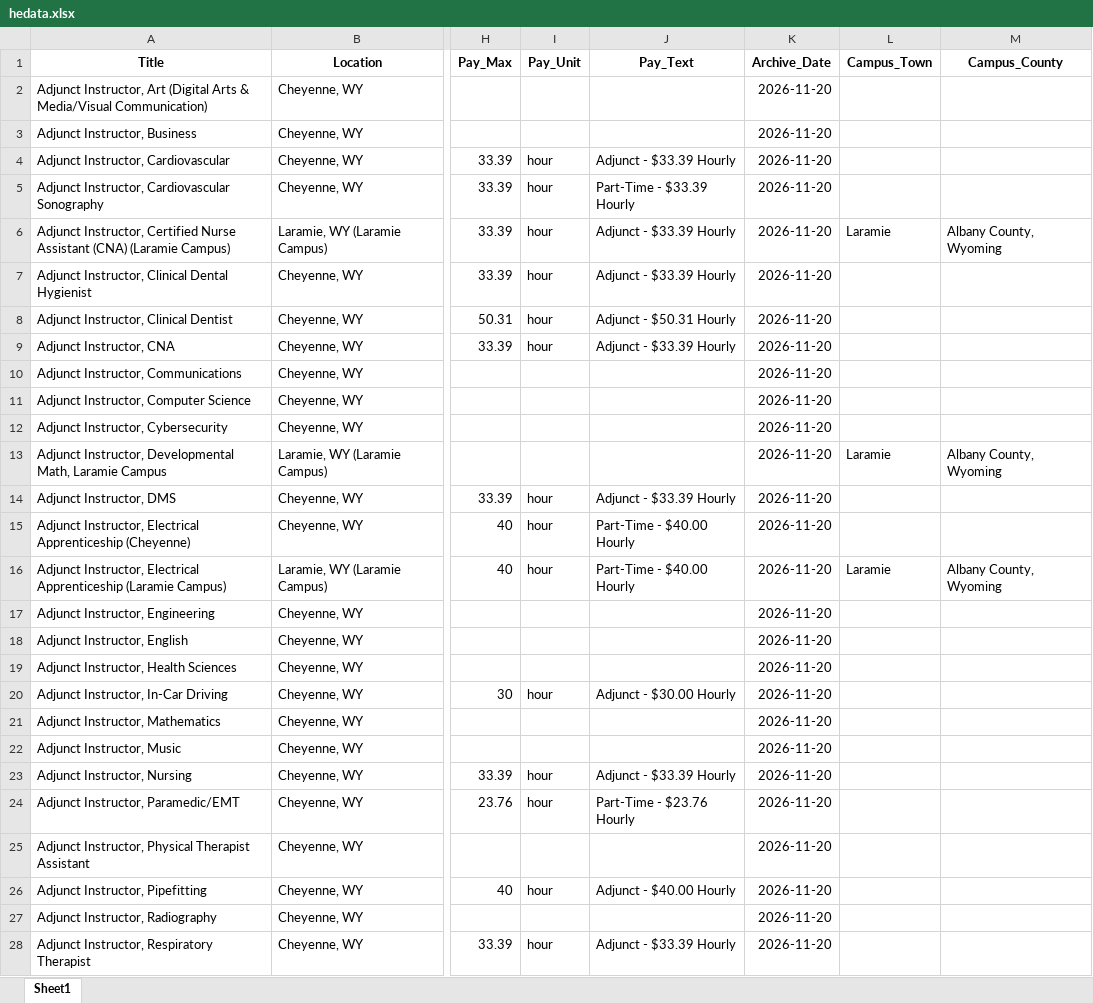
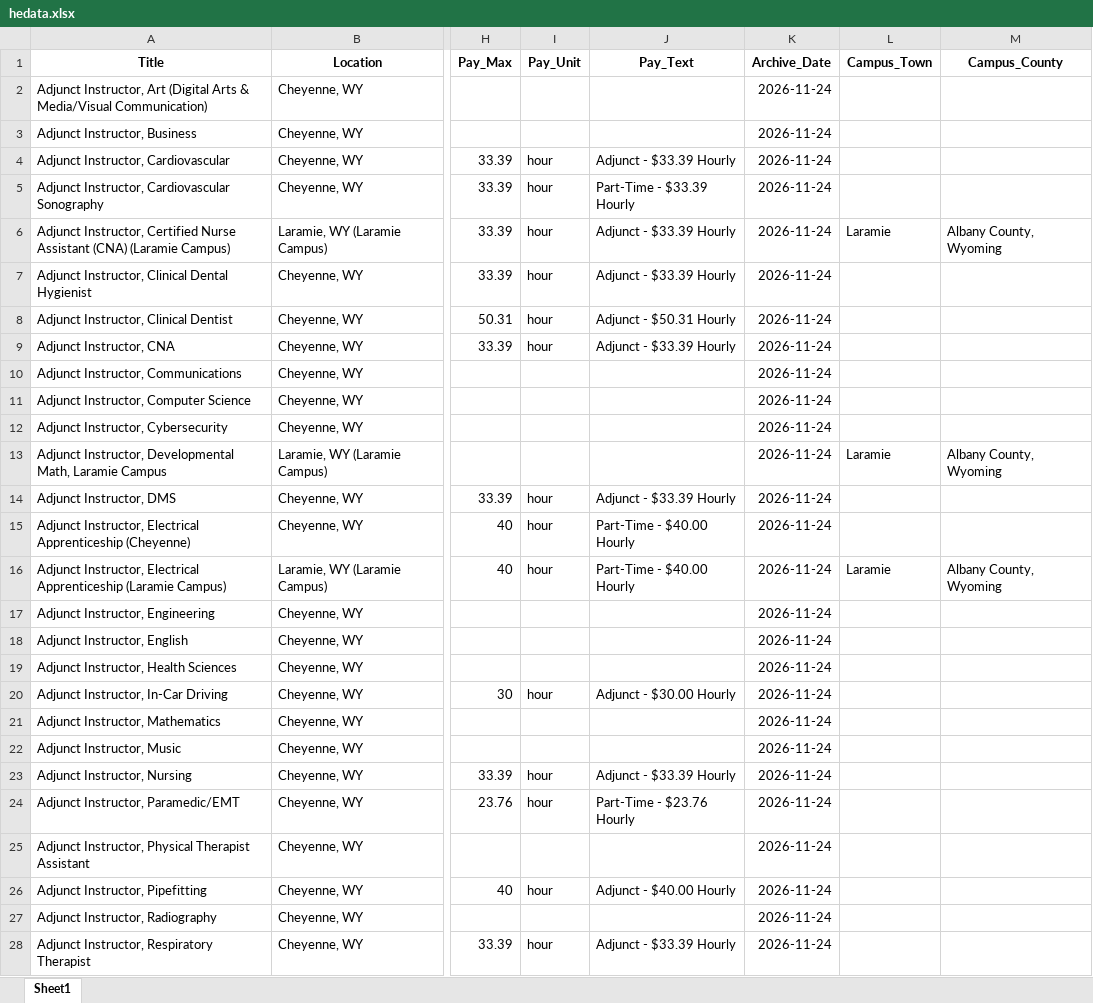
Before and after one commit to bostickmike/Wyoming-Education-Jobs-Dashboard, an Excel workbook: Wy_Ed_Jobs/hedata.xlsx, sheet Sheet1, drawn as a sheet; only a part is shown, gaps mark what is left out; values as stored, in another font and other column widths than the file's, no borders; the diff covers the shown part only; the diff names each change by its address in the sheet, - before the commit and + after, or states it on an @@ line.

```diff
--- a/Wy_Ed_Jobs/hedata.xlsx (sheet Sheet1)
+++ b/Wy_Ed_Jobs/hedata.xlsx (sheet Sheet1)
-K2:K28 (Archive_Date): 2026-11-20
+K2:K28 (Archive_Date): 2026-11-24
```
Also changed, not shown: 51 added rows, 54 removed rows and 478 edited cells elsewhere in this sheet, 25 other files.
